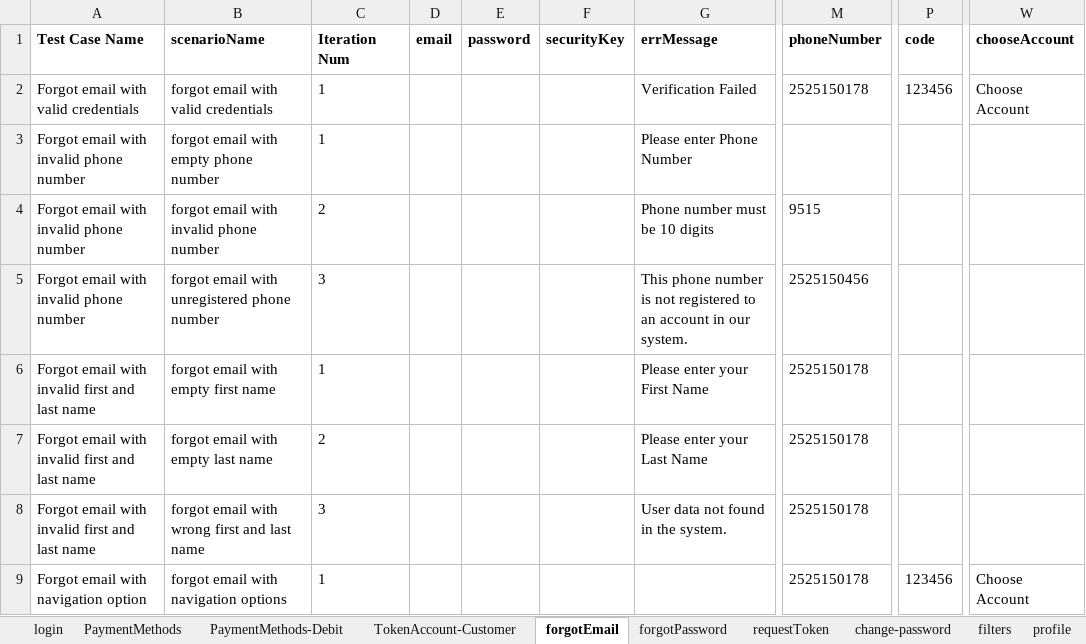
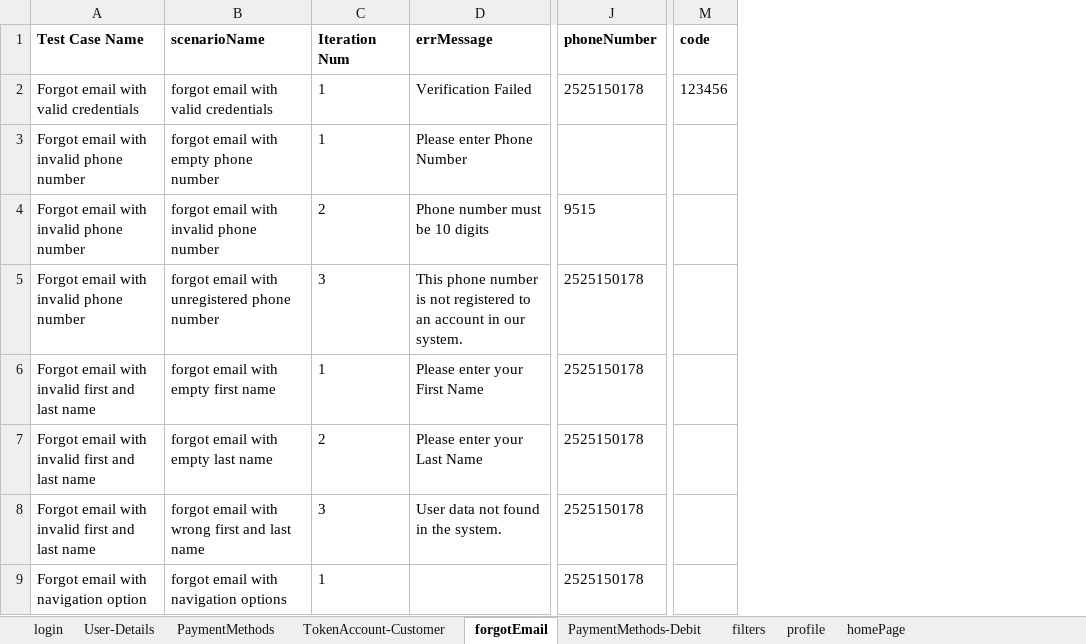
Before and after one commit to RameshNaikRR/Automation, an Excel workbook: Web/coyni/resources/testdata.xlsx, sheet forgotEmail, drawn as a sheet; only a part is shown, gaps mark what is left out; values as stored, in another font and other column widths than the file's, no borders; removed rows and columns are numbered as before the commit, all else as after; the diff covers the shown part only; the diff names each change by its address in the sheet, - before the commit and + after, or states it on an @@ line.

```diff
--- a/Web/coyni/resources/testdata.xlsx (sheet forgotEmail)
+++ b/Web/coyni/resources/testdata.xlsx (sheet forgotEmail)
-sheet tab: forgotPassword
+sheet tab: User-Details
-sheet tab: change-password
+sheet tab: homePage
-sheet tab: requestToken
@@ sheet tab order changed: login | User-Details | PaymentMethods | TokenAccount-Customer | forgotEmail | PaymentMethods-Debit | filters | profile | homePage @@
-column D (email), empty
-column E (password), empty
-column F (securityKey), empty
-column W (chooseAccount), rows 2-9: Choose Account |  |  |  |  |  |  | Choose Account
-J5 (phoneNumber): 2525150456
+J5 (phoneNumber): 2525150178
-M9 (code): 123456
+M9 (code): (empty)
```
Also changed, not shown: 1 removed row and 8 edited cells elsewhere in this sheet, sheet TokenAccount-Customer, sheet homePage, sheet User-Details, sheet PaymentMethods, sheet PaymentMethods-Debit, sheet login, 1 more sheet, hidden cells, Web/coyni/resources/TestScript.xlsx, 14 other files.
